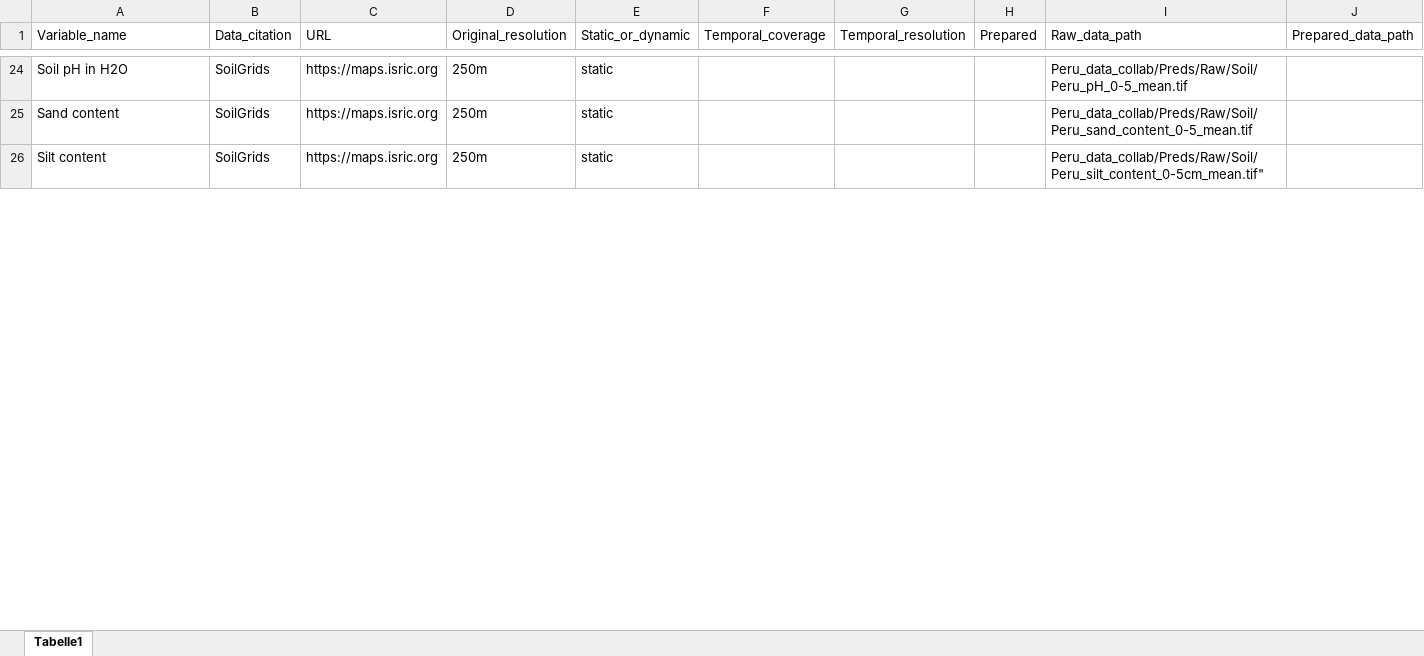
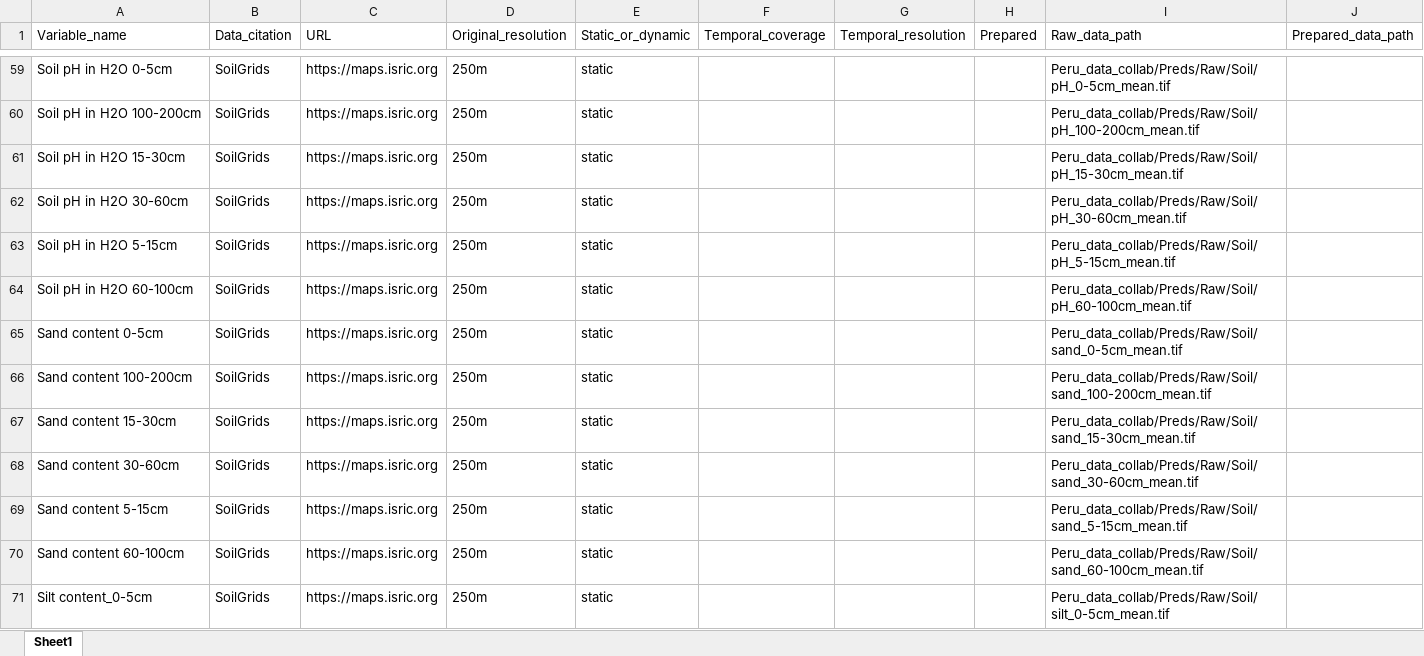
Before and after one commit to blenback/NASCENT-Peru, an Excel workbook: src/utils/predictor_table.xlsx, sheet Sheet1, drawn as a sheet; only a part is shown, gaps mark what is left out; values as stored, in another font and other column widths than the file's, no cell formats; addresses are those after the commit; the diff covers the shown part only; the diff names each change by its address in the sheet, - before the commit and + after, or states it on an @@ line.

```diff
--- a/src/utils/predictor_table.xlsx (sheet Sheet1)
+++ b/src/utils/predictor_table.xlsx (sheet Sheet1)
-sheet tab: Tabelle1
+sheet tab: Sheet1
-A59 (Variable_name): Soil pH in H2O
+A59 (Variable_name): Soil pH in H2O 0-5cm
-I59 (Raw_data_path): Peru_data_collab/Preds/Raw/Soil/Peru_pH_0-5_mean.tif
+I59 (Raw_data_path): Peru_data_collab/Preds/Raw/Soil/pH_0-5cm_mean.tif
+row 60: Soil pH in H2O 100-200cm | SoilGrids | https://maps.isric.org | 250m | static |  |  |  | Peru_data_collab/Preds/Raw/Soil/pH_100-200cm_mean.tif
+row 61: Soil pH in H2O 15-30cm | SoilGrids | https://maps.isric.org | 250m | static |  |  |  | Peru_data_collab/Preds/Raw/Soil/pH_15-30cm_mean.tif
+row 62: Soil pH in H2O 30-60cm | SoilGrids | https://maps.isric.org | 250m | static |  |  |  | Peru_data_collab/Preds/Raw/Soil/pH_30-60cm_mean.tif
+row 63: Soil pH in H2O 5-15cm | SoilGrids | https://maps.isric.org | 250m | static |  |  |  | Peru_data_collab/Preds/Raw/Soil/pH_5-15cm_mean.tif
+row 64: Soil pH in H2O 60-100cm | SoilGrids | https://maps.isric.org | 250m | static |  |  |  | Peru_data_collab/Preds/Raw/Soil/pH_60-100cm_mean.tif
-A65 (Variable_name): Sand content
+A65 (Variable_name): Sand content 0-5cm
-I65 (Raw_data_path): Peru_data_collab/Preds/Raw/Soil/Peru_sand_content_0-5_mean.tif
+I65 (Raw_data_path): Peru_data_collab/Preds/Raw/Soil/sand_0-5cm_mean.tif
+row 66: Sand content 100-200cm | SoilGrids | https://maps.isric.org | 250m | static |  |  |  | Peru_data_collab/Preds/Raw/Soil/sand_100-200cm_mean.tif
+row 67: Sand content 15-30cm | SoilGrids | https://maps.isric.org | 250m | static |  |  |  | Peru_data_collab/Preds/Raw/Soil/sand_15-30cm_mean.tif
+row 68: Sand content 30-60cm | SoilGrids | https://maps.isric.org | 250m | static |  |  |  | Peru_data_collab/Preds/Raw/Soil/sand_30-60cm_mean.tif
+row 69: Sand content 5-15cm | SoilGrids | https://maps.isric.org | 250m | static |  |  |  | Peru_data_collab/Preds/Raw/Soil/sand_5-15cm_mean.tif
+row 70: Sand content 60-100cm | SoilGrids | https://maps.isric.org | 250m | static |  |  |  | Peru_data_collab/Preds/Raw/Soil/sand_60-100cm_mean.tif
-A71 (Variable_name): Silt content
+A71 (Variable_name): Silt content_0-5cm
-I71 (Raw_data_path): Peru_data_collab/Preds/Raw/Soil/Peru_silt_content_0-5cm_mean.tif"
+I71 (Raw_data_path): Peru_data_collab/Preds/Raw/Soil/silt_0-5cm_mean.tif
```
Also changed, not shown: 43 added rows, 3 removed rows and 16 edited cells elsewhere in this sheet, cell formats.
